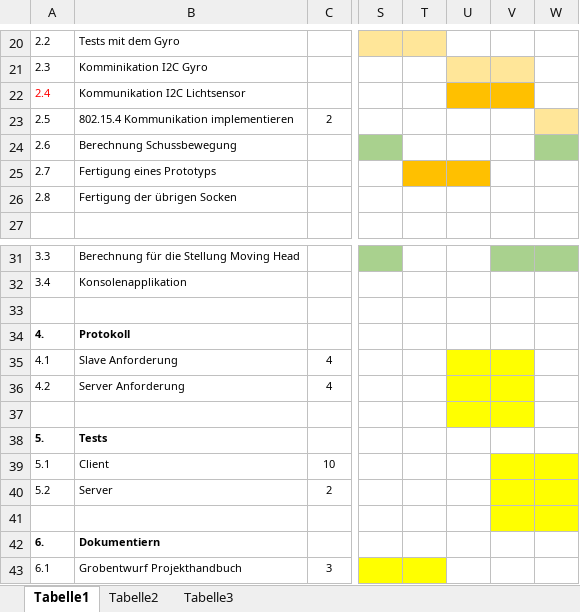
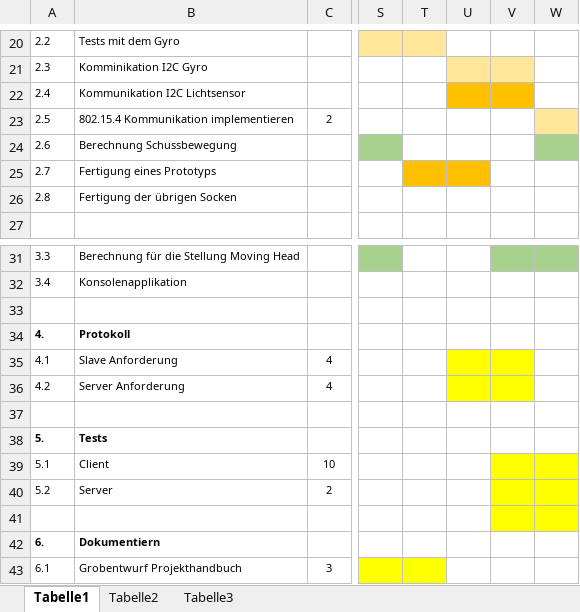
Before and after one commit to ChangeTheCode/AlienHacky, an Excel workbook: Projekt Handbuch/Projektplan.xlsx, sheet Tabelle1, drawn as a sheet; only a part is shown, gaps mark what is left out; values as stored, in another font and other column widths than the file's, no borders; charts and pictures not drawn; the diff names each change by its address in the sheet, - before the commit and + after, or states it on an @@ line.

```diff
--- a/Projekt Handbuch/Projektplan.xlsx (sheet Tabelle1)
+++ b/Projekt Handbuch/Projektplan.xlsx (sheet Tabelle1)
-A22 text colour: #FF0000
+A22 text colour: black
-U37:V37 fill: #FFFF00
+U37:V37 fill: none
```
Also changed, not shown: Zeitblätter/Ursus Schneider.xlsx, 5 other files.
